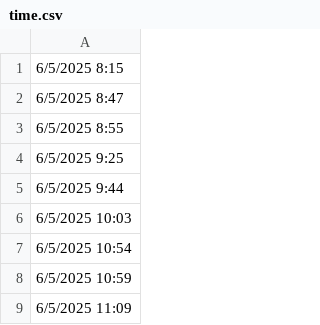
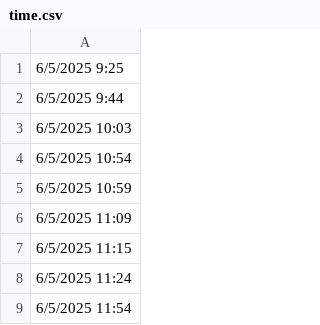
Before and after one commit to lethanhtannhat/tranthu, a CSV file: time.csv, drawn as a sheet; only a part is shown; the shorter side is filled out with more unchanged rows; the diff names each change by its address in the sheet, - before the commit and + after, or states it on an @@ line.

```diff
--- a/time.csv
+++ b/time.csv
-row 1: 6/5/2025 8:15
-row 2: 6/5/2025 8:47
-row 3: 6/5/2025 8:55
```
Also changed, not shown: 1 other file.
